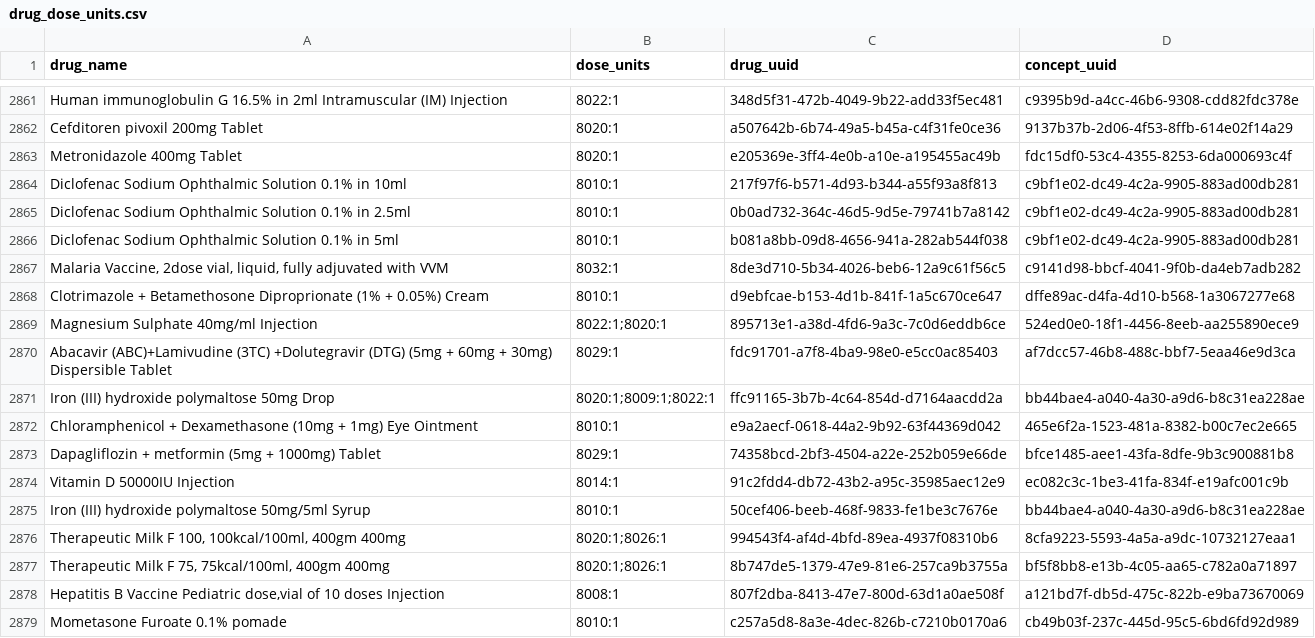
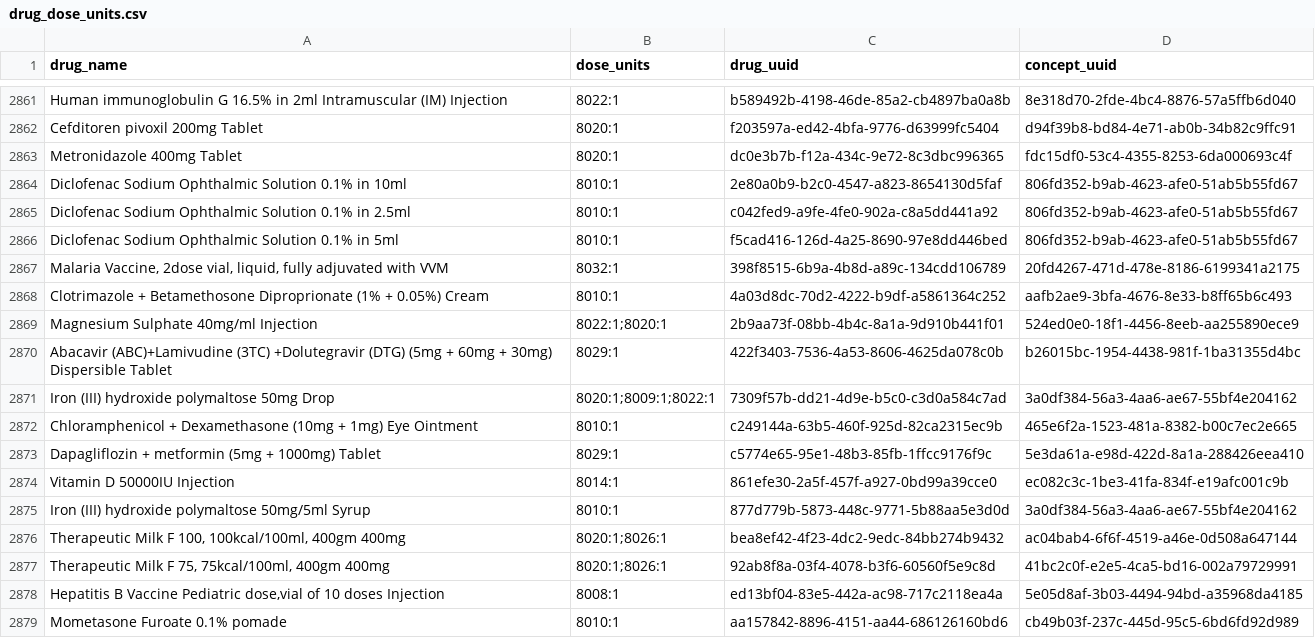
Before and after one commit to palladium-group/ethiopiaemr-openmrs-content, a CSV file: configuration/interoperability/drug_dose_units.csv, drawn as a sheet; only a part is shown, gaps mark what is left out; the diff covers the shown part only; the diff names each change by its address in the sheet, - before the commit and + after, or states it on an @@ line.

Commit message:
Update configuration/interoperability/drug_dose_units.csv

```diff
--- a/configuration/interoperability/drug_dose_units.csv
+++ b/configuration/interoperability/drug_dose_units.csv
-C2861 (drug_uuid): 348d5f31-472b-4049-9b22-add33f5ec481
+C2861 (drug_uuid): b589492b-4198-46de-85a2-cb4897ba0a8b
-D2861 (concept_uuid): c9395b9d-a4cc-46b6-9308-cdd82fdc378e
+D2861 (concept_uuid): 8e318d70-2fde-4bc4-8876-57a5ffb6d040
-C2862 (drug_uuid): a507642b-6b74-49a5-b45a-c4f31fe0ce36
+C2862 (drug_uuid): f203597a-ed42-4bfa-9776-d63999fc5404
-D2862 (concept_uuid): 9137b37b-2d06-4f53-8ffb-614e02f14a29
+D2862 (concept_uuid): d94f39b8-bd84-4e71-ab0b-34b82c9ffc91
-C2863 (drug_uuid): e205369e-3ff4-4e0b-a10e-a195455ac49b
+C2863 (drug_uuid): dc0e3b7b-f12a-434c-9e72-8c3dbc996365
-C2864 (drug_uuid): 217f97f6-b571-4d93-b344-a55f93a8f813
+C2864 (drug_uuid): 2e80a0b9-b2c0-4547-a823-8654130d5faf
-D2864:D2866 (concept_uuid): c9bf1e02-dc49-4c2a-9905-883ad00db281
+D2864:D2866 (concept_uuid): 806fd352-b9ab-4623-afe0-51ab5b55fd67
-C2865 (drug_uuid): 0b0ad732-364c-46d5-9d5e-79741b7a8142
+C2865 (drug_uuid): c042fed9-a9fe-4fe0-902a-c8a5dd441a92
-C2866 (drug_uuid): b081a8bb-09d8-4656-941a-282ab544f038
+C2866 (drug_uuid): f5cad416-126d-4a25-8690-97e8dd446bed
-C2867 (drug_uuid): 8de3d710-5b34-4026-beb6-12a9c61f56c5
+C2867 (drug_uuid): 398f8515-6b9a-4b8d-a89c-134cdd106789
-D2867 (concept_uuid): c9141d98-bbcf-4041-9f0b-da4eb7adb282
+D2867 (concept_uuid): 20fd4267-471d-478e-8186-6199341a2175
-C2868 (drug_uuid): d9ebfcae-b153-4d1b-841f-1a5c670ce647
+C2868 (drug_uuid): 4a03d8dc-70d2-4222-b9df-a5861364c252
-D2868 (concept_uuid): dffe89ac-d4fa-4d10-b568-1a3067277e68
+D2868 (concept_uuid): aafb2ae9-3bfa-4676-8e33-b8ff65b6c493
-C2869 (drug_uuid): 895713e1-a38d-4fd6-9a3c-7c0d6eddb6ce
+C2869 (drug_uuid): 2b9aa73f-08bb-4b4c-8a1a-9d910b441f01
-C2870 (drug_uuid): fdc91701-a7f8-4ba9-98e0-e5cc0ac85403
+C2870 (drug_uuid): 422f3403-7536-4a53-8606-4625da078c0b
-D2870 (concept_uuid): af7dcc57-46b8-488c-bbf7-5eaa46e9d3ca
+D2870 (concept_uuid): b26015bc-1954-4438-981f-1ba31355d4bc
-C2871 (drug_uuid): ffc91165-3b7b-4c64-854d-d7164aacdd2a
+C2871 (drug_uuid): 7309f57b-dd21-4d9e-b5c0-c3d0a584c7ad
-D2871 (concept_uuid): bb44bae4-a040-4a30-a9d6-b8c31ea228ae
+D2871 (concept_uuid): 3a0df384-56a3-4aa6-ae67-55bf4e204162
-C2872 (drug_uuid): e9a2aecf-0618-44a2-9b92-63f44369d042
+C2872 (drug_uuid): c249144a-63b5-460f-925d-82ca2315ec9b
-C2873 (drug_uuid): 74358bcd-2bf3-4504-a22e-252b059e66de
+C2873 (drug_uuid): c5774e65-95e1-48b3-85fb-1ffcc9176f9c
-D2873 (concept_uuid): bfce1485-aee1-43fa-8dfe-9b3c900881b8
+D2873 (concept_uuid): 5e3da61a-e98d-422d-8a1a-288426eea410
-C2874 (drug_uuid): 91c2fdd4-db72-43b2-a95c-35985aec12e9
+C2874 (drug_uuid): 861efe30-2a5f-457f-a927-0bd99a39cce0
-C2875 (drug_uuid): 50cef406-beeb-468f-9833-fe1be3c7676e
+C2875 (drug_uuid): 877d779b-5873-448c-9771-5b88aa5e3d0d
-D2875 (concept_uuid): bb44bae4-a040-4a30-a9d6-b8c31ea228ae
+D2875 (concept_uuid): 3a0df384-56a3-4aa6-ae67-55bf4e204162
-C2876 (drug_uuid): 994543f4-af4d-4bfd-89ea-4937f08310b6
+C2876 (drug_uuid): bea8ef42-4f23-4dc2-9edc-84bb274b9432
-D2876 (concept_uuid): 8cfa9223-5593-4a5a-a9dc-10732127eaa1
+D2876 (concept_uuid): ac04bab4-6f6f-4519-a46e-0d508a647144
-C2877 (drug_uuid): 8b747de5-1379-47e9-81e6-257ca9b3755a
+C2877 (drug_uuid): 92ab8f8a-03f4-4078-b3f6-60560f5e9c8d
-D2877 (concept_uuid): bf5f8bb8-e13b-4c05-aa65-c782a0a71897
+D2877 (concept_uuid): 41bc2c0f-e2e5-4ca5-bd16-002a79729991
-C2878 (drug_uuid): 807f2dba-8413-47e7-800d-63d1a0ae508f
+C2878 (drug_uuid): ed13bf04-83e5-442a-ac98-717c2118ea4a
-D2878 (concept_uuid): a121bd7f-db5d-475c-822b-e9ba73670069
+D2878 (concept_uuid): 5e05d8af-3b03-4494-94bd-a35968da4185
-C2879 (drug_uuid): c257a5d8-8a3e-4dec-826b-c7210b0170a6
+C2879 (drug_uuid): aa157842-8896-4151-aa44-686126160bd6
```
Also changed, not shown: 93 edited cells elsewhere in this file.
